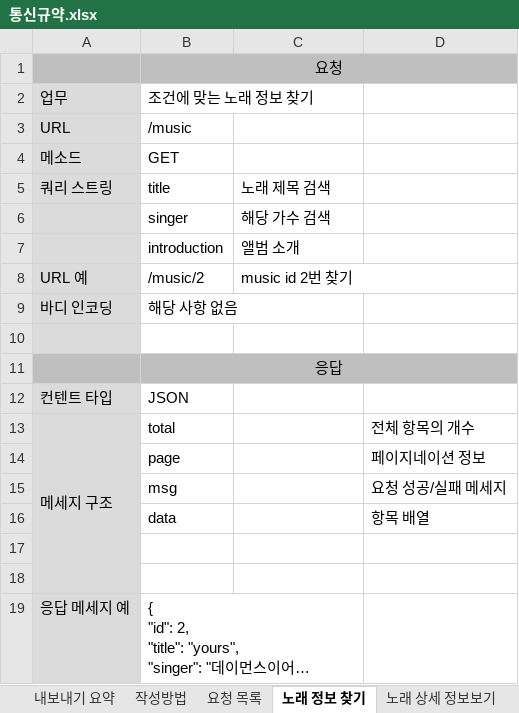
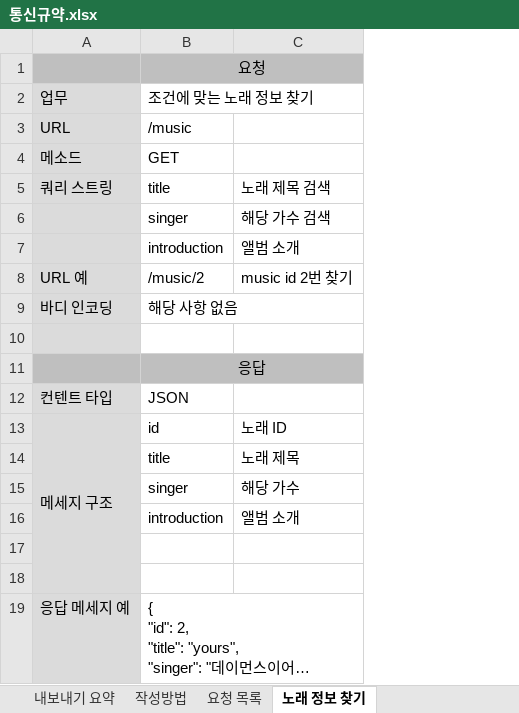
Before and after one commit to IDU-SW/202012712_HHJ, an Excel workbook: 통신규약.xlsx, sheet 노래 정보 찾기, drawn as a sheet; long unchanged cells end in …; values as stored, in another font and other column widths than the file's, no borders; removed rows and columns are numbered as before the commit, all else as after; the diff names each change by its address in the sheet, - before the commit and + after, or states it on an @@ line.

```diff
--- a/통신규약.xlsx (sheet 노래 정보 찾기)
+++ b/통신규약.xlsx (sheet 노래 정보 찾기)
-column D, row 13: 전체 항목의 개수
-C8:D8 merged
-B13: total
+B13: id
-C13: (empty)
+C13: 노래 ID
-row 14:  | page |  | 페이지네이션 정보
-row 15:  | msg |  | 요청 성공/실패 메세지
-row 16:  | data |  | 항목 배열
+row 14:  | title | 노래 제목
+row 15:  | singer | 해당 가수
+row 16:  | introduction | 앨범 소개
```
Also changed, not shown: other sheet tabs.
